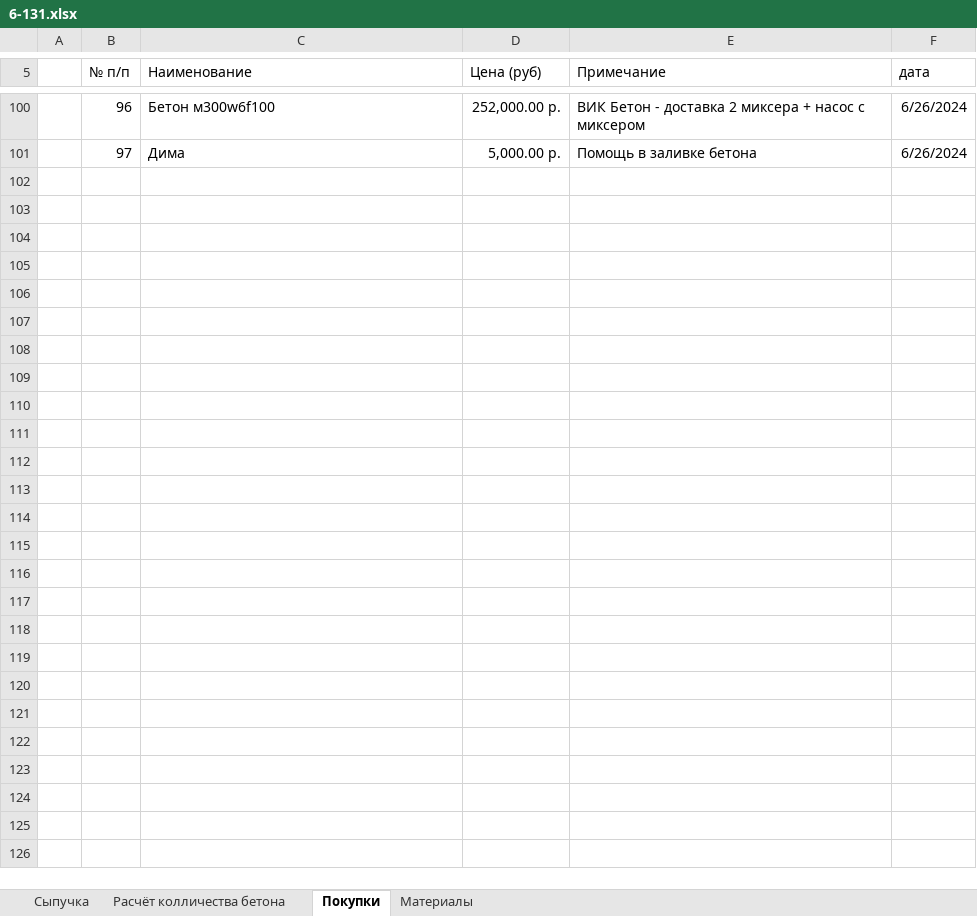
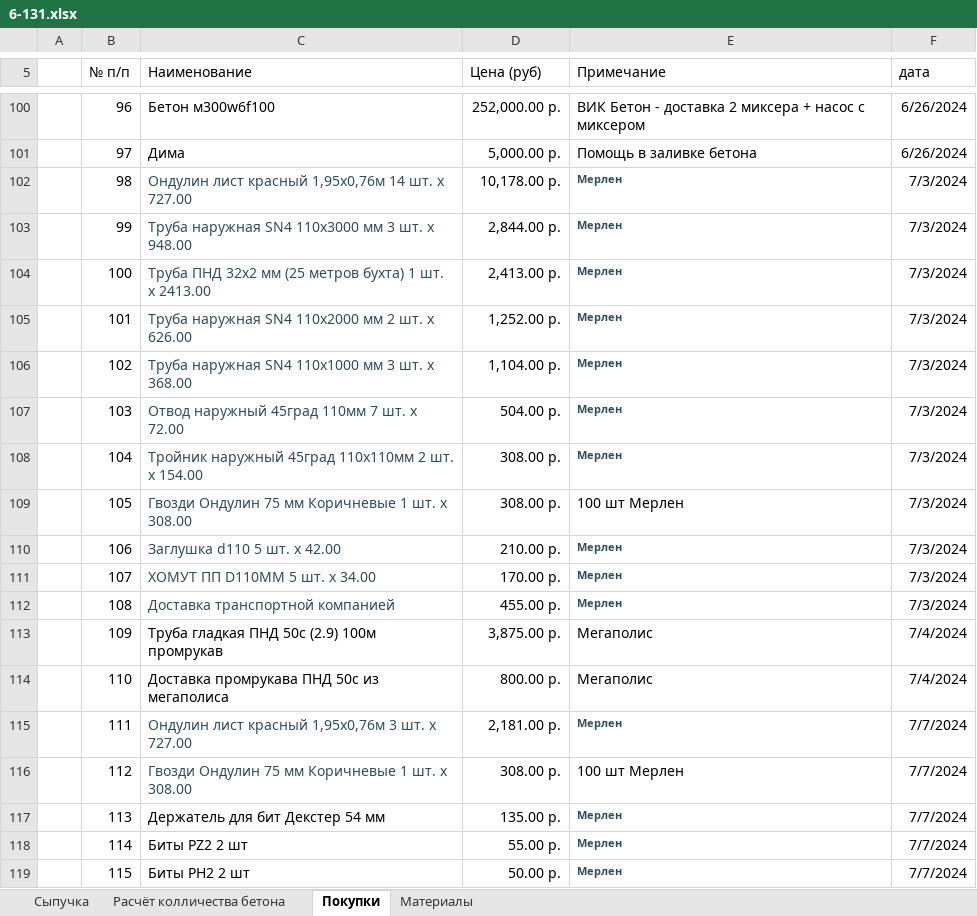
Before and after one commit to zip1982b/my_home, an Excel workbook: 6-131.xlsx, sheet Покупки, drawn as a sheet; only a part is shown, gaps mark what is left out; values as stored, in another font and other column widths than the file's, no borders; table styles not drawn; the diff names each change by its address in the sheet, - before the commit and + after, or states it on an @@ line.

Commit message:
Добавил в покупки трубы канализационные и ПНД, однулин, биты, гвозди для ондулина

```diff
--- a/6-131.xlsx (sheet Покупки)
+++ b/6-131.xlsx (sheet Покупки)
+row 102:  | 98 | Ондулин лист красный 1,95х0,76м 14 шт. x 727.00 | 10,178.00 р. | Мерлен | 7/3/2024
+row 103:  | 99 | Труба наружная SN4 110х3000 мм 3 шт. x 948.00 | 2,844.00 р. | Мерлен | 7/3/2024
+row 104:  | 100 | Труба ПНД 32х2 мм (25 метров бухта) 1 шт. x 2413.00 | 2,413.00 р. | Мерлен | 7/3/2024
+row 105:  | 101 | Труба наружная SN4 110х2000 мм 2 шт. x 626.00 | 1,252.00 р. | Мерлен | 7/3/2024
+row 106:  | 102 | Труба наружная SN4 110х1000 мм 3 шт. x 368.00 | 1,104.00 р. | Мерлен | 7/3/2024
+row 107:  | 103 | Отвод наружный 45град 110мм 7 шт. x 72.00 | 504.00 р. | Мерлен | 7/3/2024
+row 108:  | 104 | Тройник наружный 45град 110х110мм 2 шт. x 154.00 | 308.00 р. | Мерлен | 7/3/2024
+row 109:  | 105 | Гвозди Ондулин 75 мм Коричневые 1 шт. x 308.00 | 308.00 р. | 100 шт Мерлен | 7/3/2024
+row 110:  | 106 | Заглушка d110 5 шт. x 42.00 | 210.00 р. | Мерлен | 7/3/2024
+row 111:  | 107 | ХОМУТ ПП D110ММ 5 шт. x 34.00 | 170.00 р. | Мерлен | 7/3/2024
+row 112:  | 108 | Доставка транспортной компанией | 455.00 р. | Мерлен | 7/3/2024
+row 113:  | 109 | Труба гладкая ПНД 50с (2.9) 100м промрукав | 3,875.00 р. | Мегаполис | 7/4/2024
+row 114:  | 110 | Доставка промрукава ПНД 50с из мегаполиса | 800.00 р. | Мегаполис | 7/4/2024
+row 115:  | 111 | Ондулин лист красный 1,95х0,76м 3 шт. x 727.00 | 2,181.00 р. | Мерлен | 7/7/2024
+row 116:  | 112 | Гвозди Ондулин 75 мм Коричневые 1 шт. x 308.00 | 308.00 р. | 100 шт Мерлен | 7/7/2024
+row 117:  | 113 | Держатель для бит Декстер 54 мм | 135.00 р. | Мерлен | 7/7/2024
+row 118:  | 114 | Биты PZ2 2 шт | 55.00 р. | Мерлен | 7/7/2024
+row 119:  | 115 | Биты PH2 2 шт | 50.00 р. | Мерлен | 7/7/2024
```
